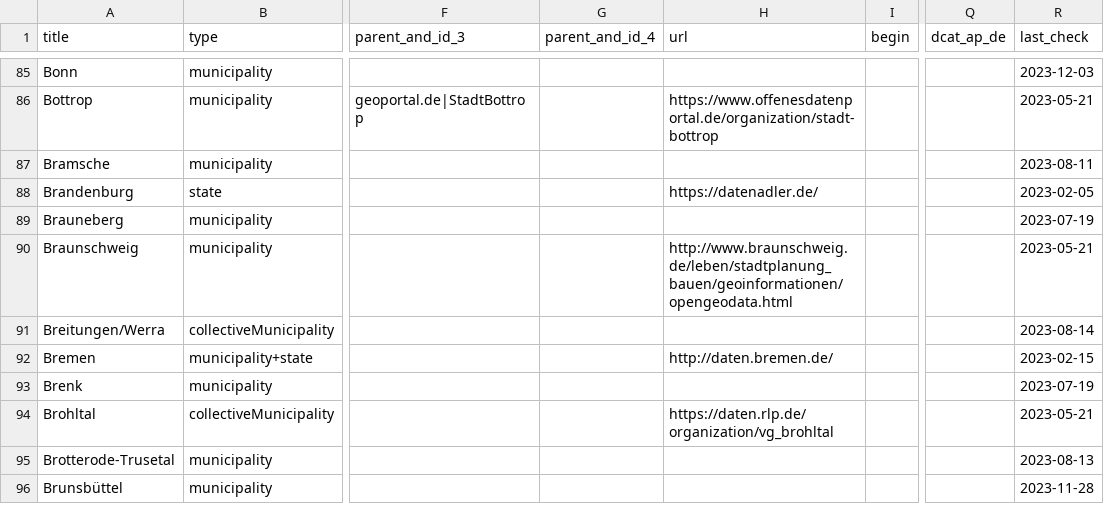
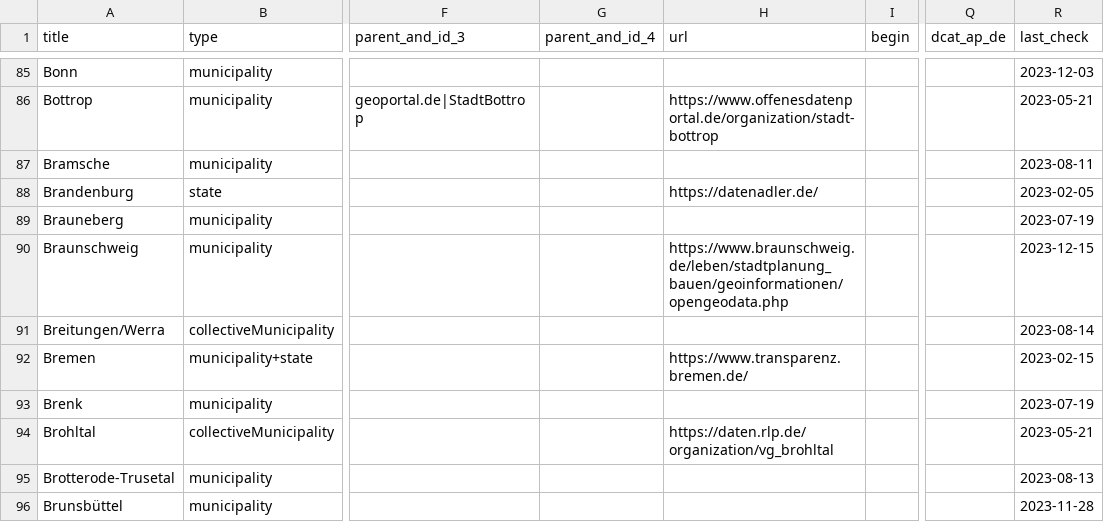
Before and after one commit to opendata-guru/govdata-monitor, a CSV file: data/opendataportals.de.csv, drawn as a sheet; only a part is shown, gaps mark what is left out; the diff covers the shown part only; the diff names each change by its address in the sheet, - before the commit and + after, or states it on an @@ line.

Commit message:
replace http:// with https:// if possible

```diff
--- a/data/opendataportals.de.csv
+++ b/data/opendataportals.de.csv
-H90 (url): http://www.braunschweig.de/leben/stadtplanung_bauen/geoinformationen/opengeodata.html
+H90 (url): https://www.braunschweig.de/leben/stadtplanung_bauen/geoinformationen/opengeodata.php
-R90 (last_check): 2023-05-21
+R90 (last_check): 2023-12-15
-H92 (url): http://daten.bremen.de/
+H92 (url): https://www.transparenz.bremen.de/
```
Also changed, not shown: 75 edited cells elsewhere in this file.
